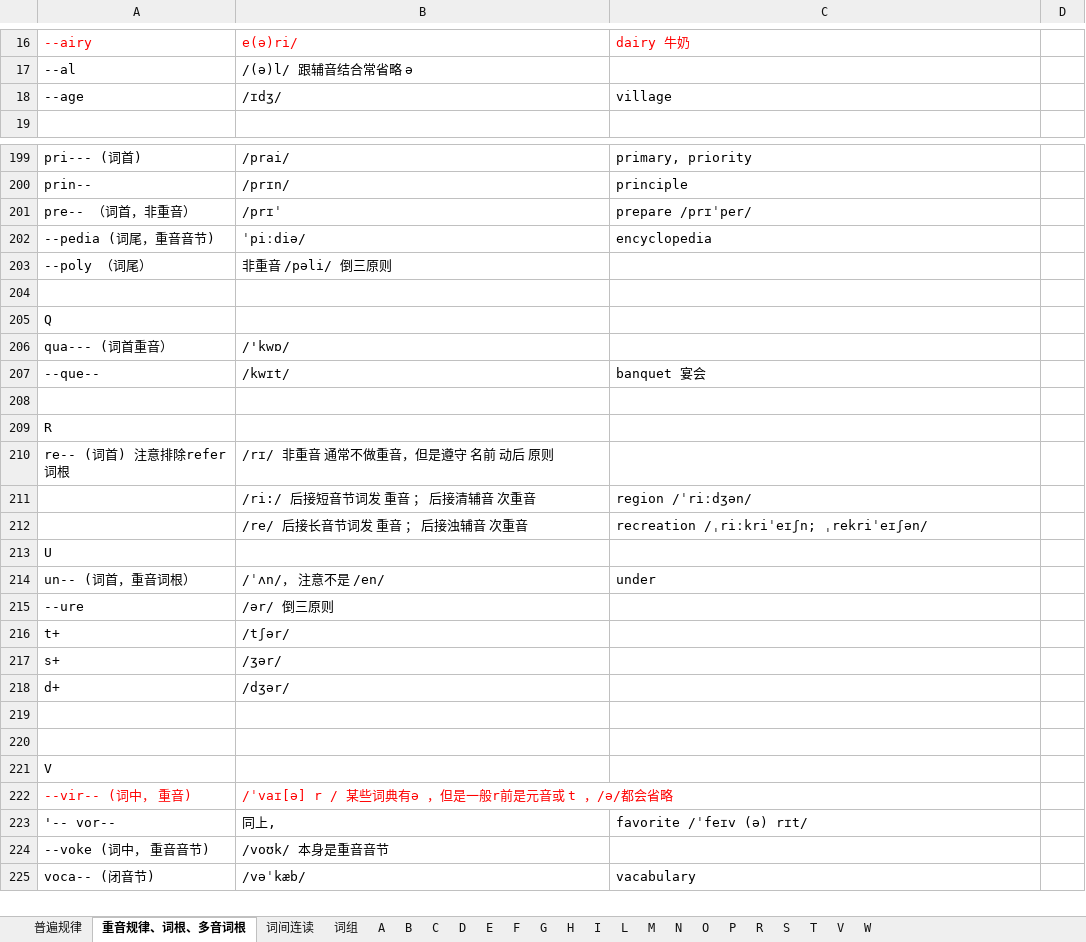
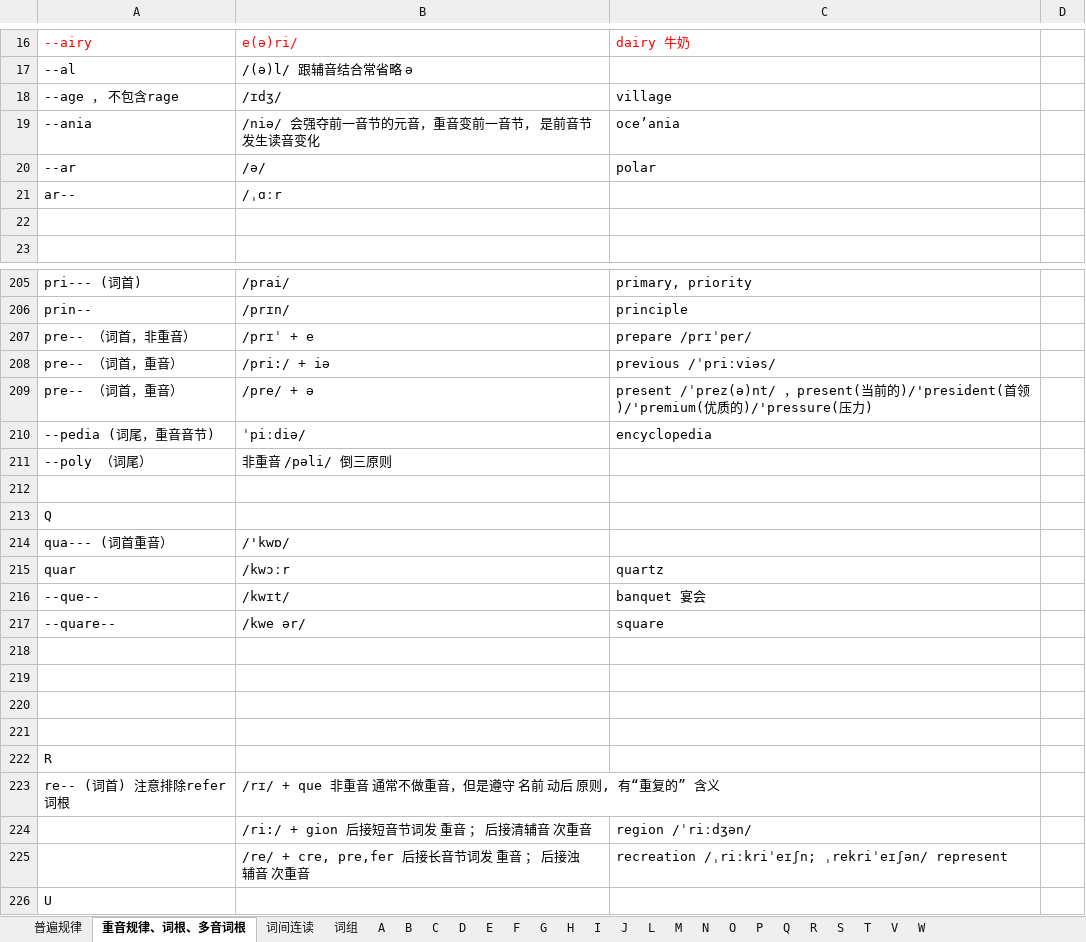
Before and after one commit to RichieRuanGH/EnglishSummary, an Excel workbook: 单词纠正.xlsx, sheet 重音规律、词根、多音词根, drawn as a sheet; only a part is shown, gaps mark what is left out; the shorter side is filled out with more unchanged rows; values as stored, in another font and other column widths than the file's, no borders; removed rows and columns are numbered as before the commit, all else as after; the diff covers the shown part only; the diff names each change by its address in the sheet, - before the commit and + after, or states it on an @@ line.

```diff
--- a/单词纠正.xlsx (sheet 重音规律、词根、多音词根)
+++ b/单词纠正.xlsx (sheet 重音规律、词根、多音词根)
+sheet tab: J
+sheet tab: Q
-A18: --age
+A18: --age ， 不包含rage
+row 19: --ania | /niə/ 会强夺前一音节的元音，重音变前一音节， 是前音节发生读音变化 | oce’ania
+row 20: --ar | /ə/ | polar
+row 21: ar-- | /ˌɑːr
+row 22: (empty)
-B207: /prɪˈ
+B207: /prɪˈ + e
+row 208: pre-- （词首，重音） | /pri:/ + iə | previous /ˈpriːviəs/
+row 209: pre-- （词首，重音） | /pre/ + ə | present /ˈprez(ə)nt/ ，present(当前的)/'president(首领)/'premium(优质的)/'pressure(压力)
+row 215: quar | /kwɔːr | quartz
+row 217: --quare-- | /kwe ər/ | square
+row 218: (empty)
+row 219: (empty)
+row 220: (empty)
-B223: /rɪ/ 非重音 通常不做重音，但是遵守 名前 动后 原则
+B223: /rɪ/ + que 非重音 通常不做重音，但是遵守 名前 动后 原则, 有“重复的” 含义
-B224: /ri:/ 后接短音节词发 重音 ； 后接清辅音 次重音
+B224: /ri:/ + gion 后接短音节词发 重音 ； 后接清辅音 次重音
-row 212:  | /re/ 后接长音节词发 重音 ； 后接浊辅音 次重音 | recreation /ˌriːkriˈeɪʃn; ˌrekriˈeɪʃən/
+row 225:  | /re/ + cre, pre,fer 后接长音节词发 重音 ； 后接浊辅音 次重音 | recreation /ˌriːkriˈeɪʃn; ˌrekriˈeɪʃən/ represent
```
Also changed, not shown: 4 added rows, 2 removed rows and 30 edited cells elsewhere in this sheet, sheet O, sheet P, sheet C, sheet 词组, sheet R, sheet D, 2 more sheets, 语法总结.xlsx, 1 other file.
